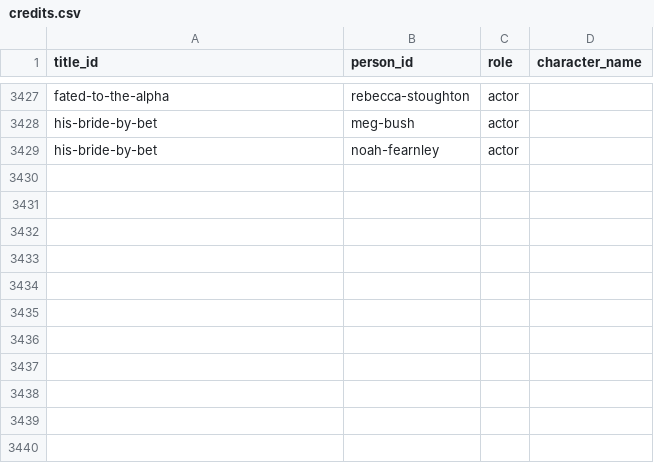
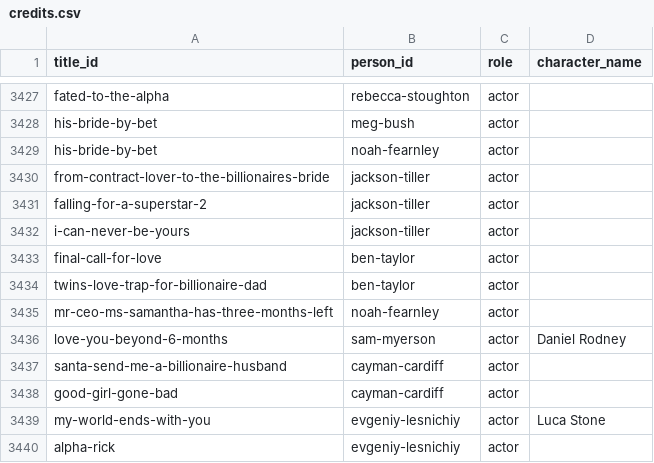
Before and after one commit to Cyanjb/dramaeverafter, a CSV file: data/credits.csv, drawn as a sheet; only a part is shown, gaps mark what is left out; the diff names each change by its address in the sheet, - before the commit and + after, or states it on an @@ line.

Commit message:
Real Reel top-10 + Reddit list: 10 new titles, 2 new actors (Elijah Van Zanten, Evgeniy Lesnichiy), 11 credits; flagged duplicate 'Breaking the Ice' to match_queue

```diff
--- a/data/credits.csv
+++ b/data/credits.csv
+row 3430: from-contract-lover-to-the-billionaires-bride | jackson-tiller | actor
+row 3431: falling-for-a-superstar-2 | jackson-tiller | actor
+row 3432: i-can-never-be-yours | jackson-tiller | actor
+row 3433: final-call-for-love | ben-taylor | actor
+row 3434: twins-love-trap-for-billionaire-dad | ben-taylor | actor
+row 3435: mr-ceo-ms-samantha-has-three-months-left | noah-fearnley | actor
+row 3436: love-you-beyond-6-months | sam-myerson | actor | Daniel Rodney
+row 3437: santa-send-me-a-billionaire-husband | cayman-cardiff | actor
+row 3438: good-girl-gone-bad | cayman-cardiff | actor
+row 3439: my-world-ends-with-you | evgeniy-lesnichiy | actor | Luca Stone
+row 3440: alpha-rick | evgeniy-lesnichiy | actor
```
Also changed, not shown: data/match_queue.csv, data/people.csv, 32 other files.
